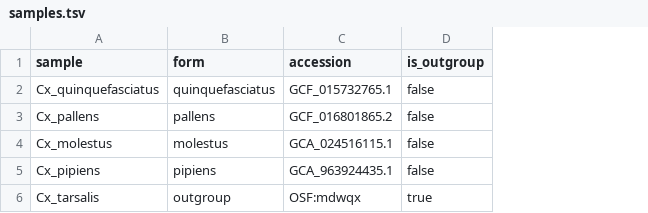
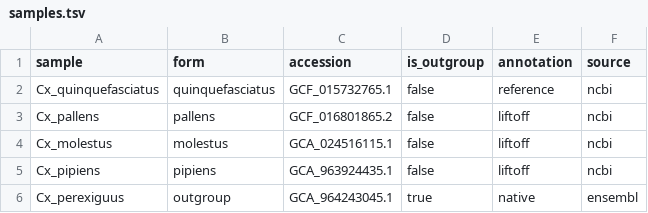
Before and after one commit to tylermaire/cx_pipiens_pangenome, a TSV file: config/samples.tsv, drawn as a sheet; the diff names each change by its address in the sheet, - before the commit and + after, or states it on an @@ line.

Commit message:
Use Cx. perexiguus with its Ensembl gene set as the outgroup
The sample sheet names the outgroup and, per sample, the annotation source
(reference, liftoff, native) and download source (ncbi, ensembl). The
outgroup genome and gene set come together from the Ensembl FTP; the newest
gene set release is found at run time and check_seqids.py stops the run when
the GFF names sequences the FASTA lacks. The native gene set keeps its own
models (Ensembl type prefixes removed from identifiers), and coding sequences
of the kept proteins are extracted for every sample.

Scripts that found the ingroup by excluding "tarsalis" (partition,
single copy extraction, absence validation) now read it from the sample
sheet. transfer_quality labels a native annotation. The V4 RepeatModeler
library, which depends only on the reference assembly, is reused.

```diff
--- a/config/samples.tsv
+++ b/config/samples.tsv
+column E (annotation), rows 2-6: reference | liftoff | liftoff | liftoff | native
+column F (source), rows 2-6: ncbi | ncbi | ncbi | ncbi | ensembl
-A6 (sample): Cx_tarsalis
+A6 (sample): Cx_perexiguus
-C6 (accession): OSF:mdwqx
+C6 (accession): GCA_964243045.1
```
Also changed, not shown: 18 other files.
